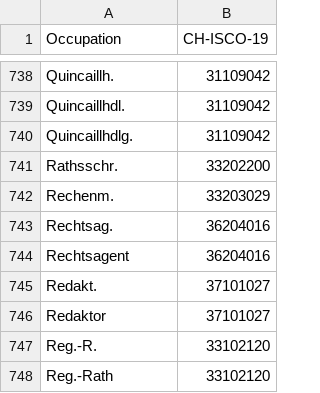
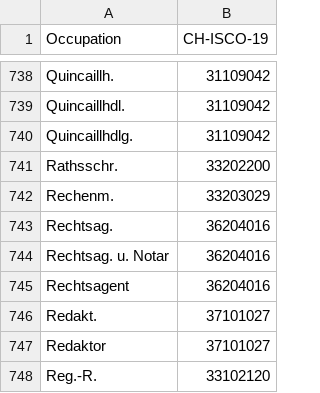
Before and after one commit to brawer/bern-addresses, a CSV file: src/occupations.csv, drawn as a sheet; only a part is shown, gaps mark what is left out; the shorter side is filled out with more unchanged rows; the diff names each change by its address in the sheet, - before the commit and + after, or states it on an @@ line.

Commit message:
Add missing occupation

```diff
--- a/src/occupations.csv
+++ b/src/occupations.csv
+row 744: Rechtsag. u. Notar | 36204016
```
